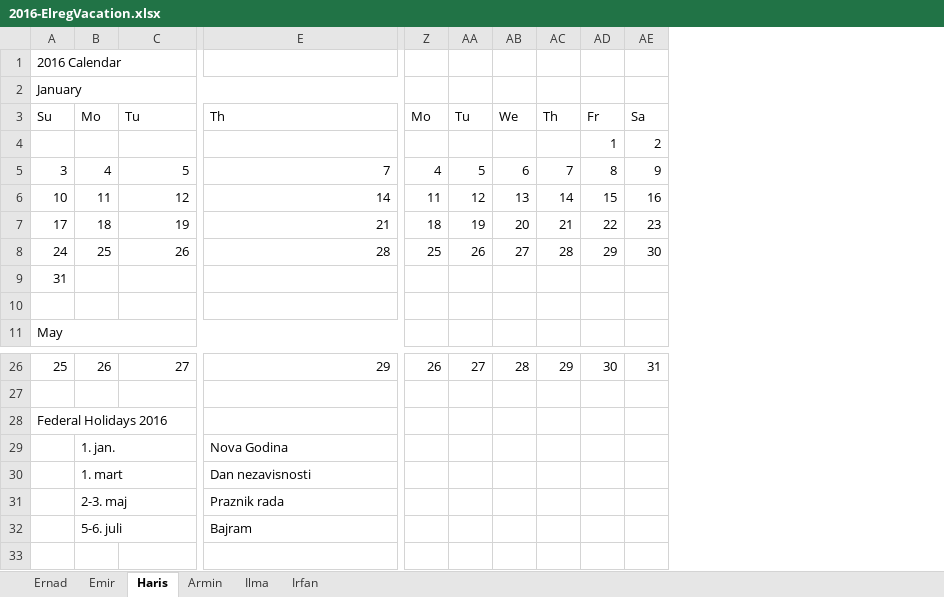
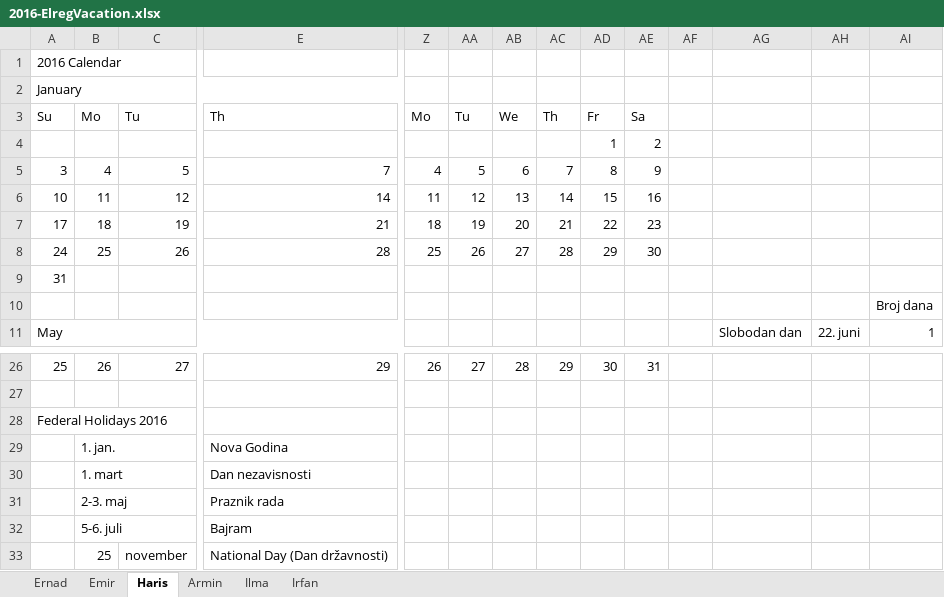
Before and after one commit to ElregS/ElregDocuments, an Excel workbook: 2016-ElregVacation.xlsx, sheet Haris, drawn as a sheet; only a part is shown, gaps mark what is left out; values as stored, in another font and other column widths than the file's, no cell formats; charts and pictures not drawn; rows hold the shown columns only; the diff names each change by its address in the sheet, - before the commit and + after, or states it on an @@ line.

Commit message:
Haris sheet edited.

```diff
--- a/2016-ElregVacation.xlsx (sheet Haris)
+++ b/2016-ElregVacation.xlsx (sheet Haris)
+column AF, empty
+column AG, row 11: Slobodan dan
+column AH, row 11: 22. juni
+column AI, rows 10-11: Broj dana | 1
+row 33:  | 25 | november | National Day (Dan državnosti)
```
Also changed, not shown: cell formats, charts or pictures.
